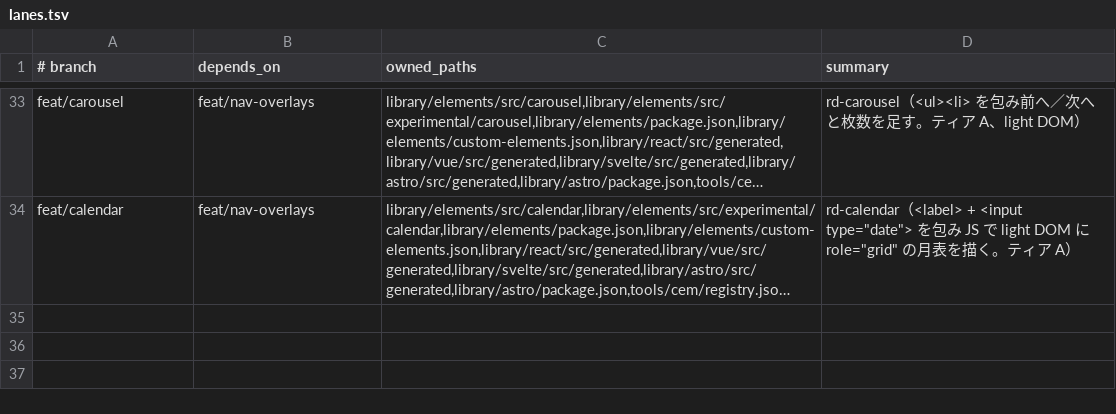
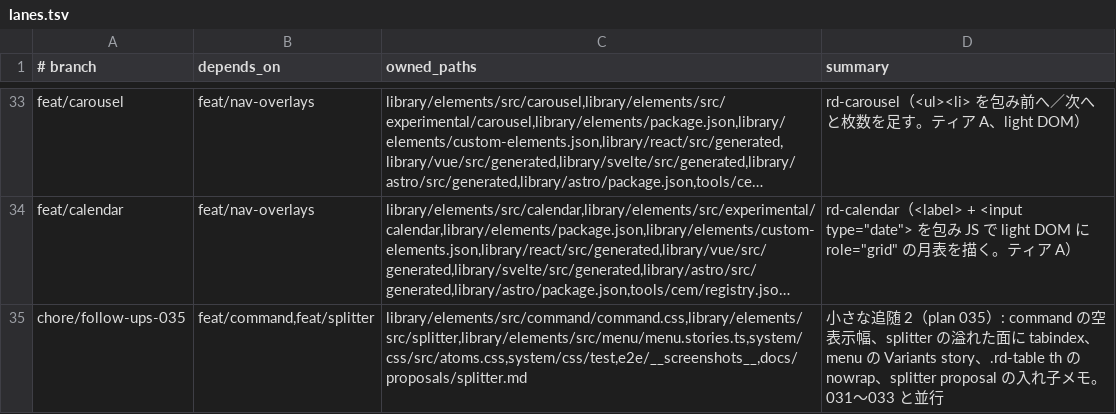
Before and after one commit to RimlTempest/riml-ds, a TSV file: scripts/lanes.tsv, drawn as a sheet; only a part is shown, gaps mark what is left out; long unchanged cells end in …; the diff names each change by its address in the sheet, - before the commit and + after, or states it on an @@ line.

```diff
--- a/scripts/lanes.tsv
+++ b/scripts/lanes.tsv
+row 35: chore/follow-ups-035 | feat/command,feat/splitter | library/elements/src/command/command.css,library/elements/src/splitter,library/elements/src/menu/menu.stories.ts,system/css/src/atoms.css,system/css/test,e2e/__screenshots__,docs/proposals/splitter.md | 小さな追随 2（plan 035）: command の空表示幅、splitter の溢れた面に tabindex、menu の Variants story、.rd-table th の nowrap、splitter proposal の入れ子メモ。031〜033 と並行
```
Also changed, not shown: 2 other files.
